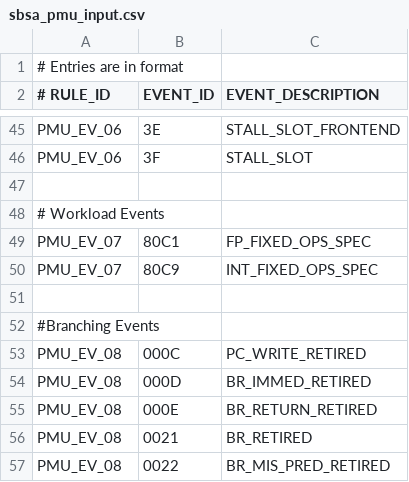
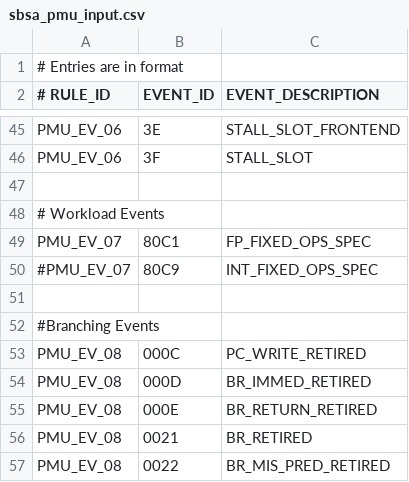
Before and after one commit to ARM-software/sbsa-acs, a CSV file: linux_app/pmu_app/pmuval/sbsa_pmu_input.csv, drawn as a sheet; only a part is shown, gaps mark what is left out.

Commit message:
Errata 607 and 678 (#503)
* Errata 607: Rule PMU_SYS_5 is moved to recommended

Signed-off-by: Ajayswar S <ajayswar.s@arm.com>
Change-Id: Ia964b488484e543a37958f9af9eceba7c950d2a6

* Errata 678: PMU_EV_07 INT event 80C9

-The INT event 80C9 is moved to recommended not required

Signed-off-by: Ajayswar S <ajayswar.s@arm.com>
Change-Id: Ie3c8cfcd1fe2f03d42278c710c56ec8a2e7b9a33

---------

Signed-off-by: Ajayswar S <ajayswar.s@arm.com>

```diff
--- a/linux_app/pmu_app/pmuval/sbsa_pmu_input.csv
+++ b/linux_app/pmu_app/pmuval/sbsa_pmu_input.csv
@@ -49,3 +49,3 @@ PMU_EV_06,3F,STALL_SLOT
 PMU_EV_07,80C1,FP_FIXED_OPS_SPEC
-PMU_EV_07,80C9,INT_FIXED_OPS_SPEC
+#PMU_EV_07,80C9,INT_FIXED_OPS_SPEC
 
```
Also changed, not shown: 3 other files.
